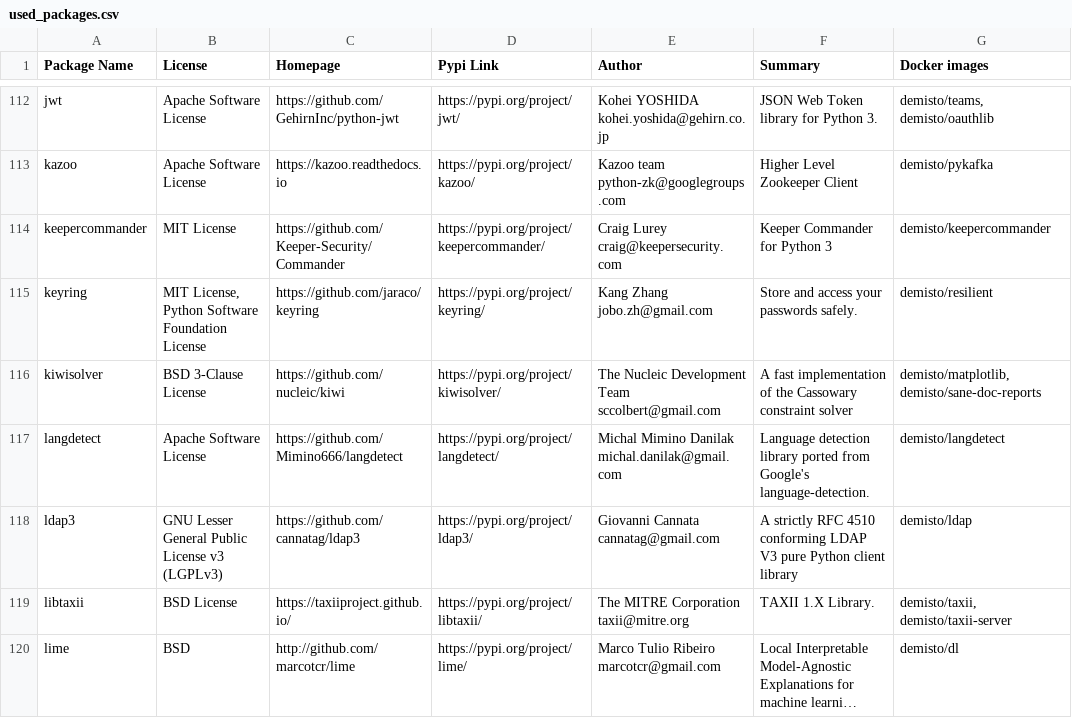
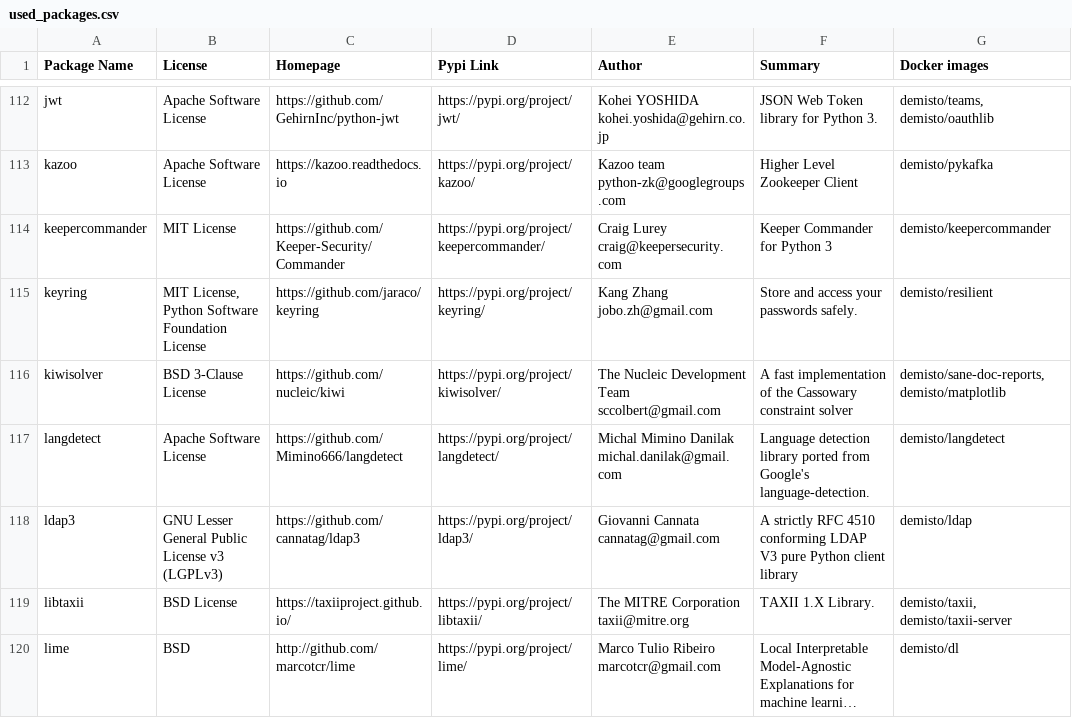
Before and after one commit to yalonso7/dockerfiles, a CSV file: used_packages.csv, drawn as a sheet; only a part is shown, gaps mark what is left out; long unchanged cells end in …; the diff covers the shown part only.

Commit message:
Fri Mar 20 01:04:26 UTC 2020: automatic docker repository update

```diff
--- a/used_packages.csv
+++ b/used_packages.csv
@@ -115,3 +115,3 @@ keepercommander,MIT License,https://github.com/Keeper-Security/Commander,https:/
 keyring,"MIT License, Python Software Foundation License",https://github.com/jaraco/keyring,https://pypi.org/project/keyring/,Kang Zhang jobo.zh@gmail.com,Store and access your passwords safely.,demisto/resilient
-kiwisolver,BSD 3-Clause License,https://github.com/nucleic/kiwi,https://pypi.org/project/kiwisolver/,The Nucleic Development Team sccolbert@gmail.com,A fast implementation of the Cassowary constraint solver,"demisto/matplotlib, demisto/sane-doc-reports"
+kiwisolver,BSD 3-Clause License,https://github.com/nucleic/kiwi,https://pypi.org/project/kiwisolver/,The Nucleic Development Team sccolbert@gmail.com,A fast implementation of the Cassowary constraint solver,"demisto/sane-doc-reports, demisto/matplotlib"
 langdetect,Apache Software License,https://github.com/Mimino666/langdetect,https://pypi.org/project/langdetect/,Michal Mimino Danilak michal.danilak@gmail.com,Language detection library ported from Google's language-detection.,demisto/langdetect
```
Also changed, not shown: 26 edited cells elsewhere in this file, 14 other files.
